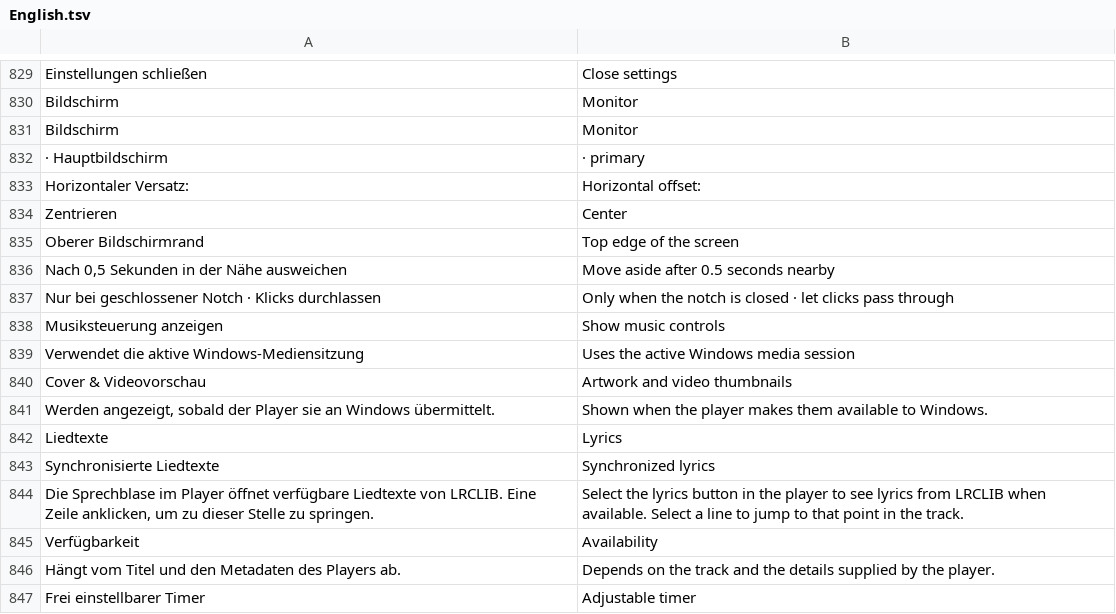
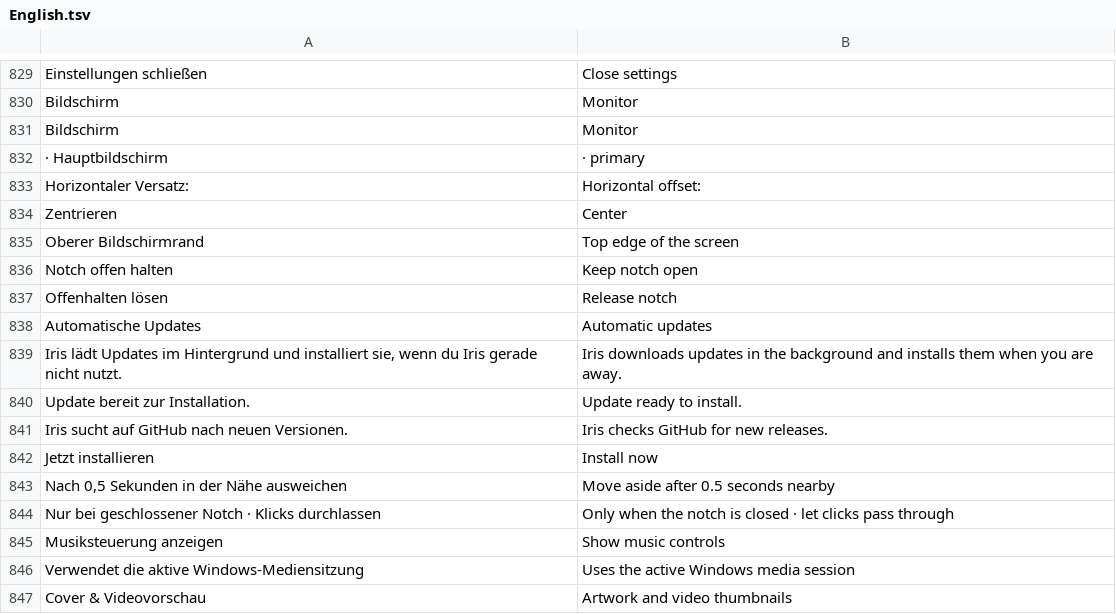
Before and after one commit to DrakenHelix/Iris, a TSV file: app/source/English.tsv, drawn as a sheet; only a part is shown, gaps mark what is left out; the shorter side is filled out with more unchanged rows.

Commit message:
Iris 1.0.4: smoother quick bar, keep-open pin, and automatic updates (#6)
* Restore Iris if an in-app setup update fails

* Document automatic updates

* Improve quick bar, add keep-open mode and automatic updates

```diff
--- a/app/source/English.tsv
+++ b/app/source/English.tsv
@@ -835,2 +835,9 @@ Zentrieren	Center
 Oberer Bildschirmrand	Top edge of the screen
+Notch offen halten	Keep notch open
+Offenhalten lösen	Release notch
+Automatische Updates	Automatic updates
+Iris lädt Updates im Hintergrund und installiert sie, wenn du Iris gerade nicht nutzt.	Iris downloads updates in the background and installs them when you are away.
+Update bereit zur Installation.	Update ready to install.
+Iris sucht auf GitHub nach neuen Versionen.	Iris checks GitHub for new releases.
+Jetzt installieren	Install now
 Nach 0,5 Sekunden in der Nähe ausweichen	Move aside after 0.5 seconds nearby
```
Also changed, not shown: 12 other files.
